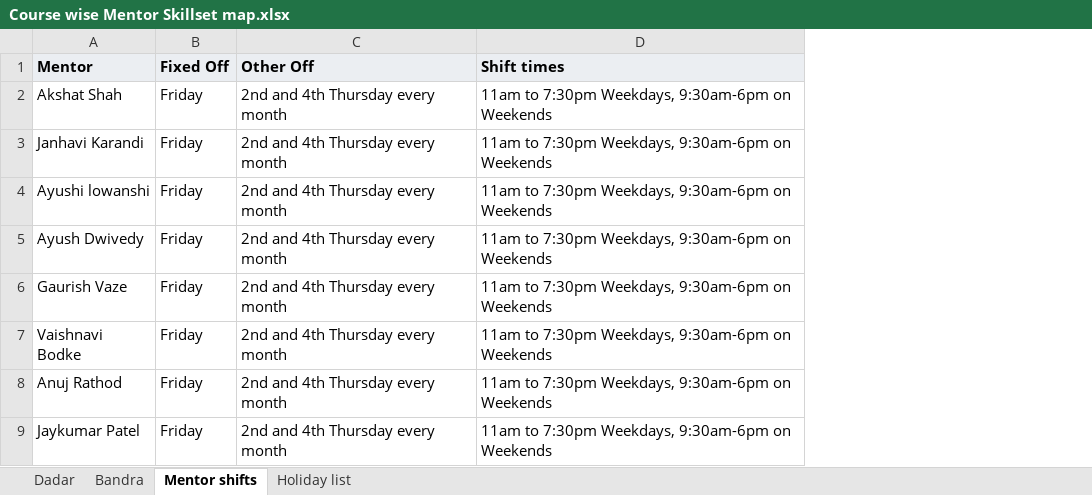
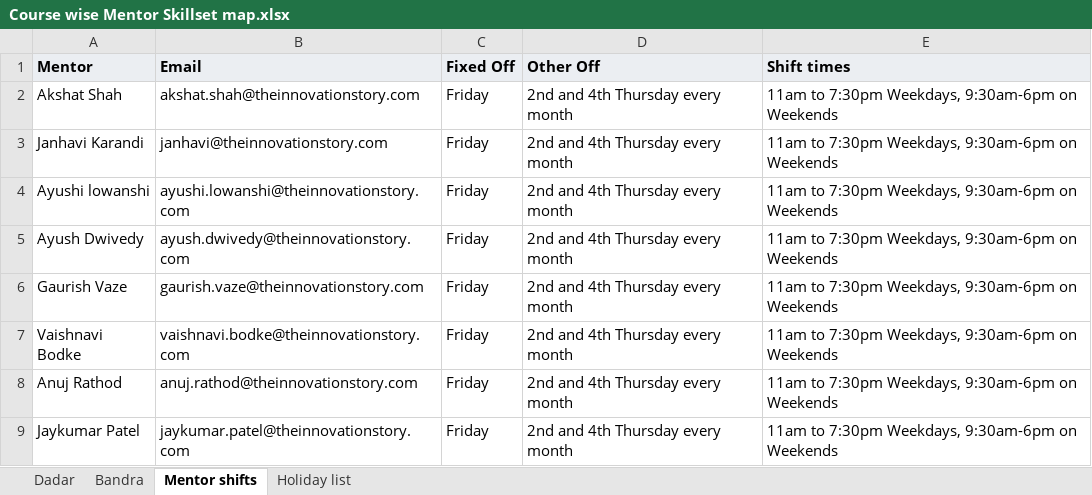
Before and after one commit to TIS2026/team-calendar-tool, an Excel workbook: Course wise Mentor Skillset map.xlsx, sheet Mentor shifts, drawn as a sheet; only a part is shown; values as stored, in another font and other column widths than the file's, no borders; the diff names each change by its address in the sheet, - before the commit and + after, or states it on an @@ line.

Commit message:
Data: Push user's updated Excel sheet containing Mentor Email mappings

```diff
--- a/Course wise Mentor Skillset map.xlsx (sheet Mentor shifts)
+++ b/Course wise Mentor Skillset map.xlsx (sheet Mentor shifts)
+column B (Email), rows 2-9: akshat.shah@theinnovationstory.com | janhavi@theinnovationstory.com | ayushi.lowanshi@theinnovationstory.com | ayush.dwivedy@theinnovationstory.com | gaurish.vaze@theinnovationstory.com | vaishnavi.bodke@theinnovationstory.com | anuj.rathod@theinnovationstory.com | jaykumar.patel@theinnovationstory.com
```
